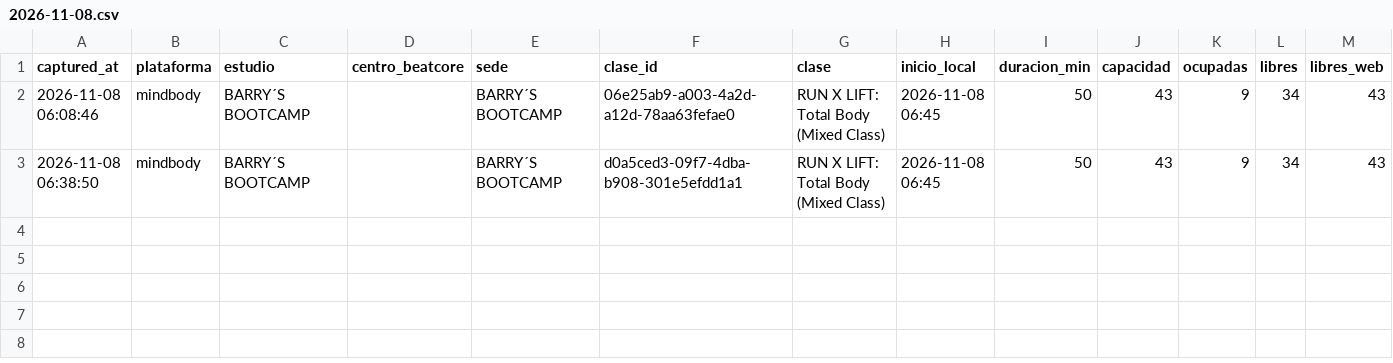
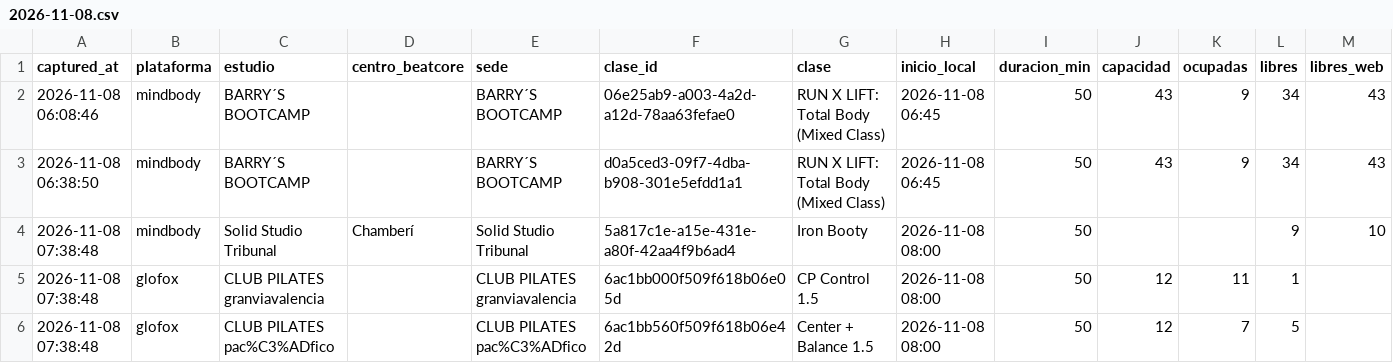
Before and after one commit to fedeloap/ocupacion-beatcore, a CSV file: data/2026-11-08.csv, drawn as a sheet; only a part is shown; rows hold the shown columns only; the diff names each change by its address in the sheet, - before the commit and + after, or states it on an @@ line.

```diff
--- a/data/2026-11-08.csv
+++ b/data/2026-11-08.csv
+row 4: 2026-11-08 07:38:48 | mindbody | Solid Studio Tribunal | Chamberí | Solid Studio Tribunal | 5a817c1e-a15e-431e-a80f-42aa4f9b6ad4 | Iron Booty | 2026-11-08 08:00 | 50 |  |  | 9 | 10
+row 5: 2026-11-08 07:38:48 | glofox | CLUB PILATES granviavalencia |  | CLUB PILATES granviavalencia | 6ac1bb000f509f618b06e05d | CP Control 1.5 | 2026-11-08 08:00 | 50 | 12 | 11 | 1
+row 6: 2026-11-08 07:38:48 | glofox | CLUB PILATES pac%C3%ADfico |  | CLUB PILATES pac%C3%ADfico | 6ac1bb560f509f618b06e42d | Center + Balance 1.5 | 2026-11-08 08:00 | 50 | 12 | 7 | 5
```
Also changed, not shown: 1 other file.
